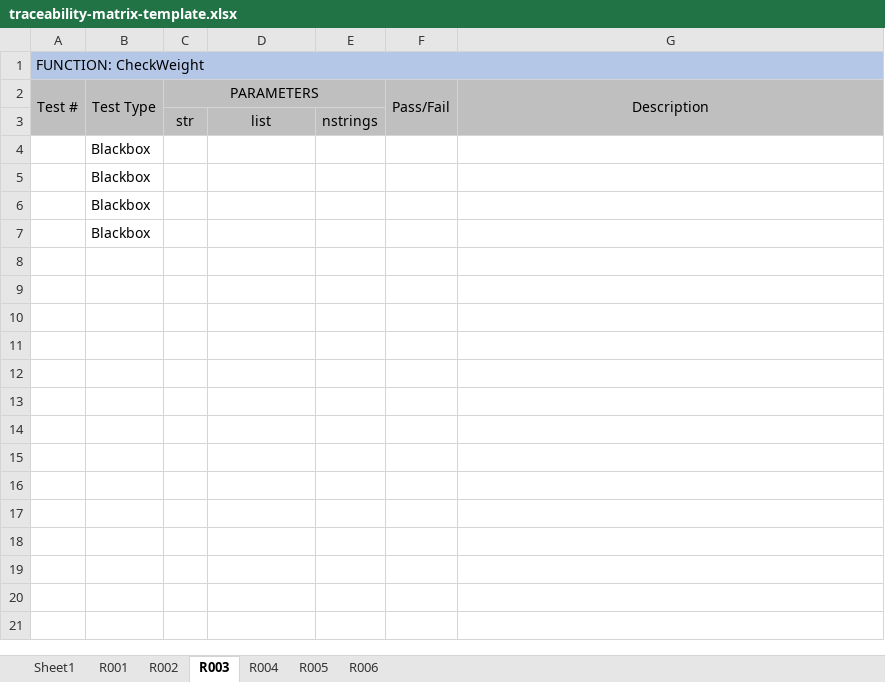
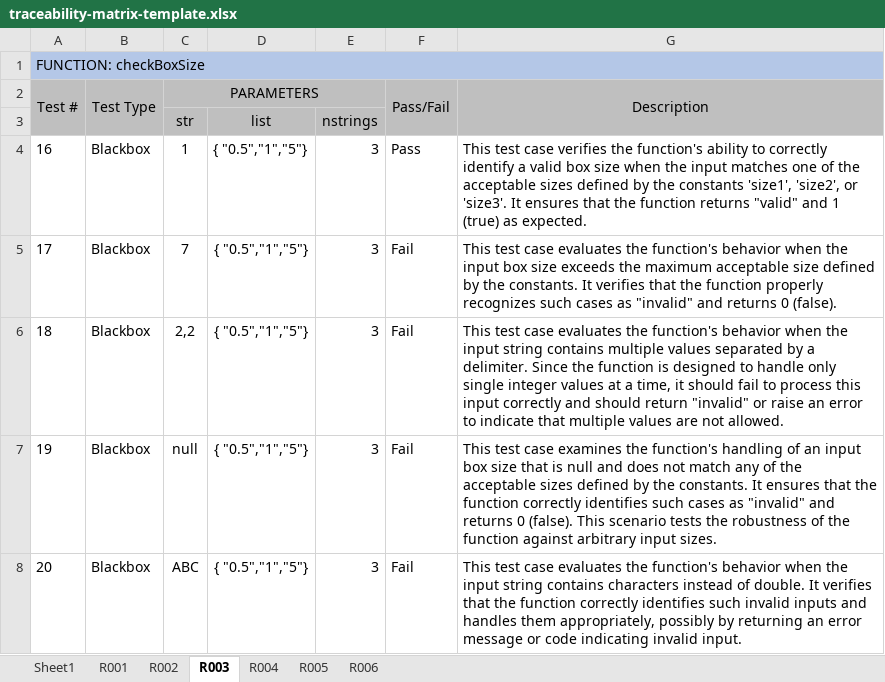
Before and after one commit to Duc-Phu-Nguyen135178234/Food_Delivery, an Excel workbook: Documents/Testing/Tests Documents/traceability-matrix-template.xlsx, sheet R003, drawn as a sheet; values as stored, in another font and other column widths than the file's, no borders; removed rows and columns are numbered as before the commit, all else as after; the diff names each change by its address in the sheet, - before the commit and + after, or states it on an @@ line.

Commit message:
tracibility matrix
added my part

```diff
--- a/Documents/Testing/Tests Documents/traceability-matrix-template.xlsx (sheet R003)
+++ b/Documents/Testing/Tests Documents/traceability-matrix-template.xlsx (sheet R003)
-A1 (Test #): FUNCTION: CheckWeight
+A1 (Test #): FUNCTION: checkBoxSize
-row 4:  | Blackbox
-row 5:  | Blackbox
-row 6:  | Blackbox
-row 7:  | Blackbox
+row 4: 16 | Blackbox | 1 | { "0.5","1","5"} | 3 | Pass | This test case verifies the function's ability to correctly identify a valid box size when the input matches one of the acceptable sizes defined by the constants 'size1', 'size2', or 'size3'. It ensures that the function returns "valid" and 1 (true) as expected.
+row 5: 17 | Blackbox | 7 | { "0.5","1","5"} | 3 | Fail | This test case evaluates the function's behavior when the input box size exceeds the maximum acceptable size defined by the constants. It verifies that the function properly recognizes such cases as "invalid" and returns 0 (false).
+row 6: 18 | Blackbox | 2,2 | { "0.5","1","5"} | 3 | Fail | This test case evaluates the function's behavior when the input string contains multiple values separated by a delimiter. Since the function is designed to handle only single integer values at a time, it should fail to process this input correctly and should return "invalid" or raise an error to indicate that multiple values are not allowed.
+row 7: 19 | Blackbox | null | { "0.5","1","5"} | 3 | Fail | This test case examines the function's handling of an input box size that is null and does not match any of the acceptable sizes defined by the constants. It ensures that the function correctly identifies such cases as "invalid" and returns 0 (false). This scenario tests the robustness of the function against arbitrary input sizes.
+row 8: 20 | Blackbox | ABC | { "0.5","1","5"} | 3 | Fail | This test case evaluates the function's behavior when the input string contains characters instead of double. It verifies that the function correctly identifies such invalid inputs and handles them appropriately, possibly by returning an error message or code indicating invalid input.
```
Also changed, not shown: sheet Sheet1, 4 other files.
